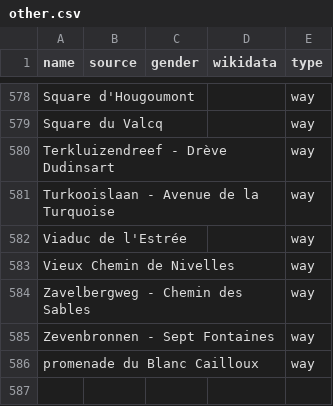
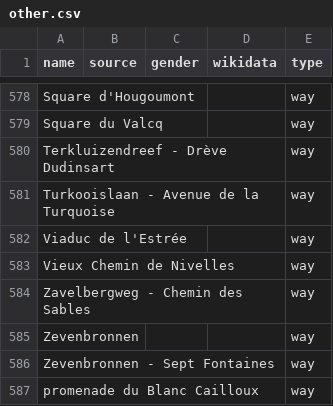
Before and after one commit to EqualStreetNames/equalstreetnames-braine-lalleud, a CSV file: data/other.csv, drawn as a sheet; only a part is shown, gaps mark what is left out; the diff names each change by its address in the sheet, - before the commit and + after, or states it on an @@ line.

```diff
--- a/data/other.csv
+++ b/data/other.csv
+row 585: Zevenbronnen |  |  |  | way
```
Also changed, not shown: 3 other files.
